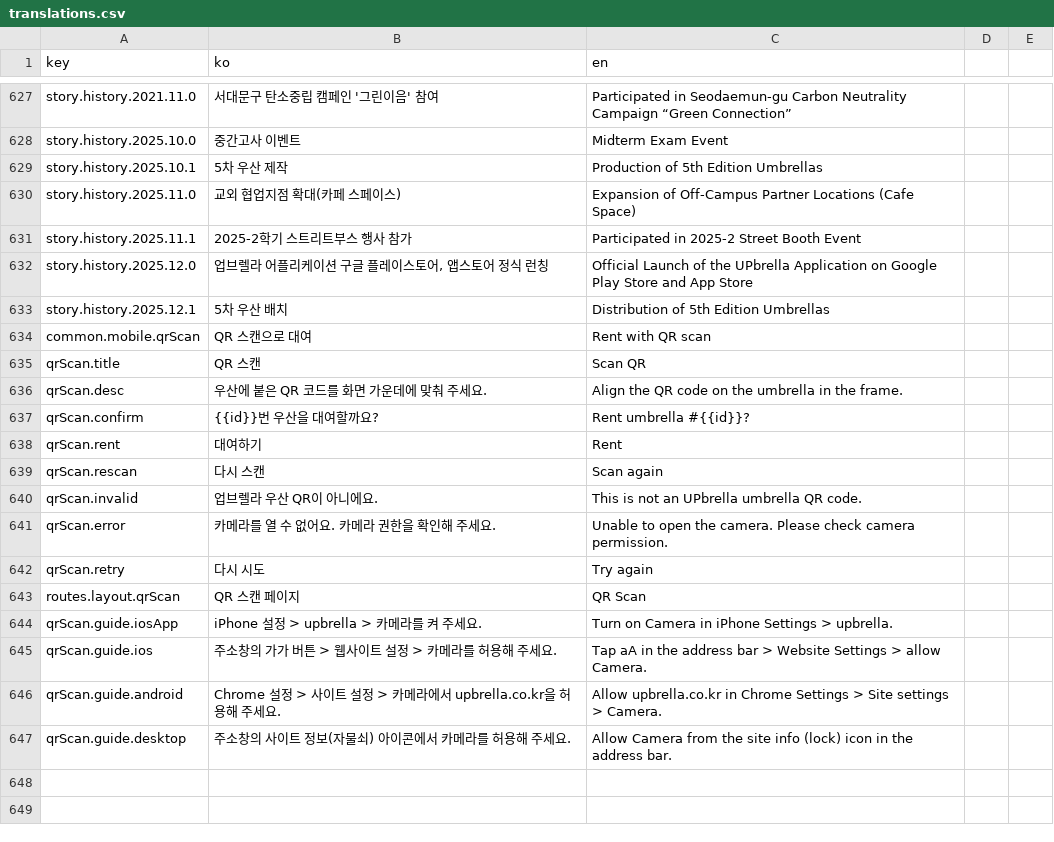
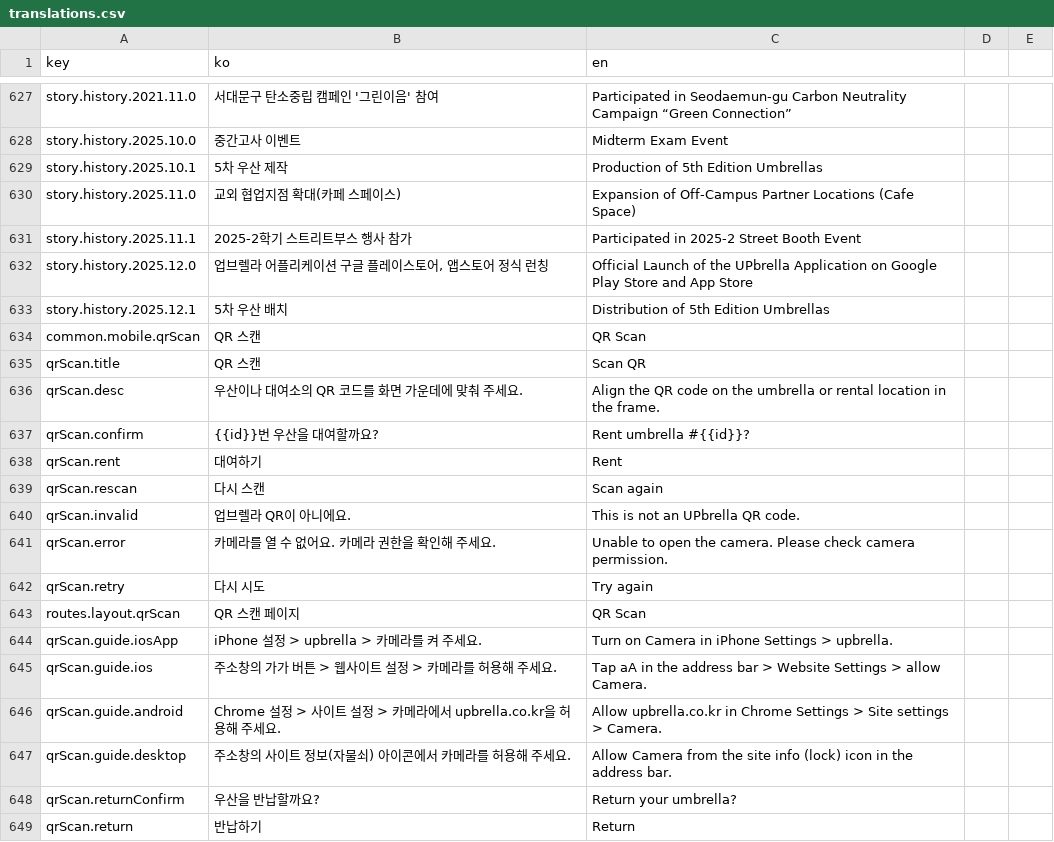
Before and after one commit to UPbrella/UPbrella_front, a CSV file: translations.csv, drawn as a sheet; only a part is shown, gaps mark what is left out.

```diff
--- a/translations.csv
+++ b/translations.csv
@@ -633,5 +633,5 @@ story.history.2025.12.0,"업브렐라 어플리케이션 구글 플레이스토
 story.history.2025.12.1,5차 우산 배치,Distribution of 5th Edition Umbrellas,,
-common.mobile.qrScan,QR 스캔으로 대여,Rent with QR scan,,
+common.mobile.qrScan,QR 스캔,QR Scan,,
 qrScan.title,QR 스캔,Scan QR,,
-qrScan.desc,우산에 붙은 QR 코드를 화면 가운데에 맞춰 주세요.,Align the QR code on the umbrella in the frame.,,
+qrScan.desc,우산이나 대여소의 QR 코드를 화면 가운데에 맞춰 주세요.,Align the QR code on the umbrella or rental location in the frame.,,
 qrScan.confirm,{{id}}번 우산을 대여할까요?,Rent umbrella #{{id}}?,,
@@ -639,3 +639,3 @@ qrScan.rent,대여하기,Rent,,
 qrScan.rescan,다시 스캔,Scan again,,
-qrScan.invalid,업브렐라 우산 QR이 아니에요.,This is not an UPbrella umbrella QR code.,,
+qrScan.invalid,업브렐라 QR이 아니에요.,This is not an UPbrella QR code.,,
 qrScan.error,카메라를 열 수 없어요. 카메라 권한을 확인해 주세요.,Unable to open the camera. Please check camera permission.,,
@@ -647 +647,3 @@ qrScan.guide.android,Chrome 설정 > 사이트 설정 > 카메라에서 upbrella
 qrScan.guide.desktop,주소창의 사이트 정보(자물쇠) 아이콘에서 카메라를 허용해 주세요.,Allow Camera from the site info (lock) icon in the address bar.,,
+qrScan.returnConfirm,우산을 반납할까요?,Return your umbrella?,,
+qrScan.return,반납하기,Return,,
```
Also changed, not shown: 5 other files.
